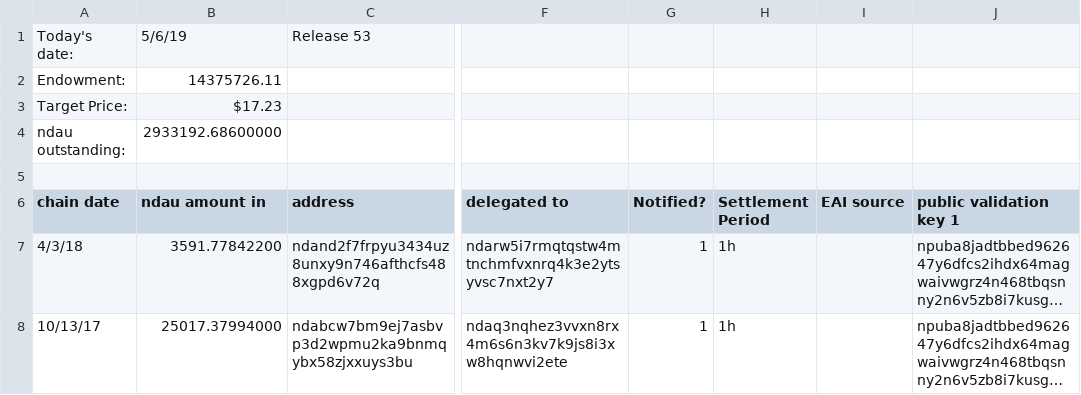
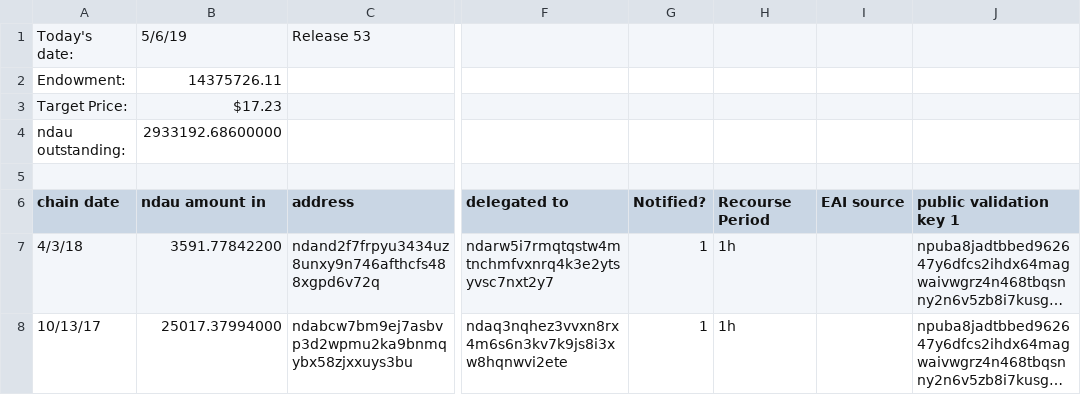
Before and after one commit to ndau/genesis, a CSV file: mainnet-genesis/etl/Release53-recovery.csv, drawn as a sheet; only a part is shown, gaps mark what is left out; long unchanged cells end in …; the diff names each change by its address in the sheet, - before the commit and + after, or states it on an @@ line.

```diff
--- a/mainnet-genesis/etl/Release53-recovery.csv
+++ b/mainnet-genesis/etl/Release53-recovery.csv
-H6: Settlement Period
+H6: Recourse Period
```
Also changed, not shown: mainnet-genesis/transactions/Post-Genesis Transaction Block.csv, 12 other files.
